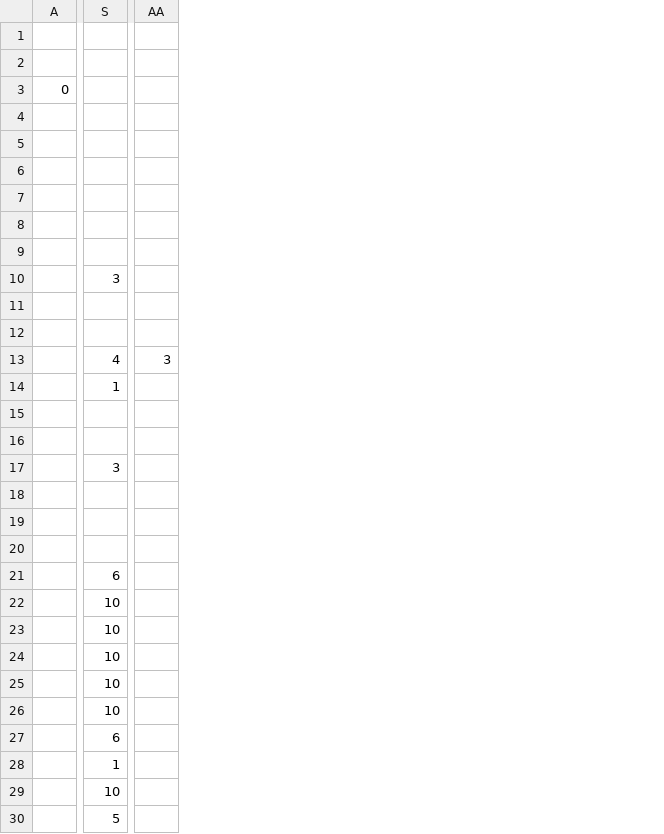
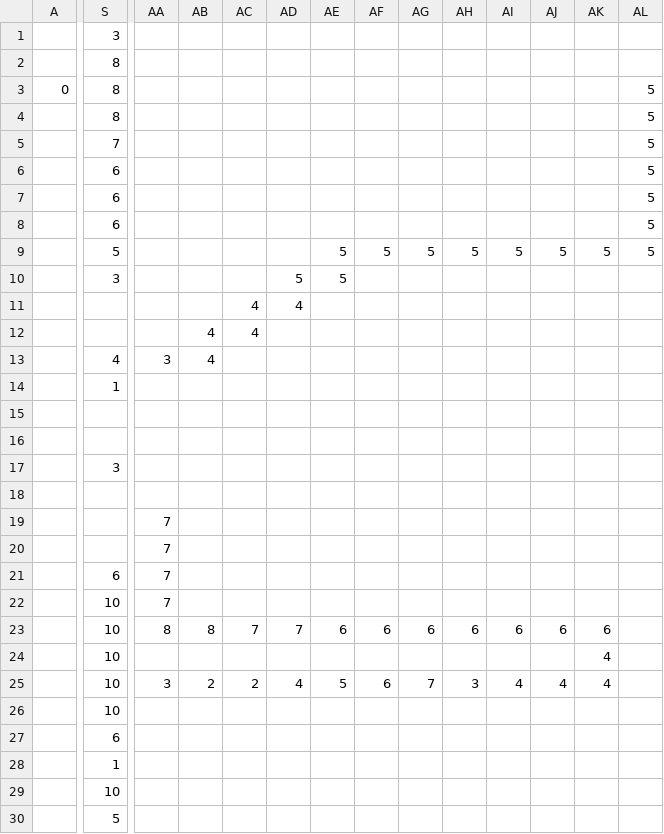
Before and after one commit to video-game-coding-club/maze-runner, a CSV file: assets/Maze Runner Levels - Level 1.csv, drawn as a sheet; only a part is shown, gaps mark what is left out; removed rows and columns are numbered as before the commit, all else as after; rows hold the shown columns only; the diff covers the shown part only; the diff names each change by its address in the sheet, - before the commit and + after, or states it on an @@ line.

Commit message:
More level updates
Signed-off-by: Nicolas Bock <nicolasbock@gmail.com>

```diff
--- a/assets/Maze Runner Levels - Level 1.csv
+++ b/assets/Maze Runner Levels - Level 1.csv
+column AB, rows 12-13: 4 | 4; row 23: 8
+column AC, rows 11-12: 4 | 4; row 23: 7
+column AD, rows 10-11: 5 | 4; row 23: 7
+column AE, rows 9-10: 5 | 5; row 23: 6
+column AF, row 9: 5; row 23: 6
+column AG, row 9: 5; row 23: 6
+column AH, row 9: 5; row 23: 6
+column AI, row 9: 5; row 23: 6
+column AJ, row 9: 5; row 23: 6
+column AK, row 9: 5; rows 23-24: 6 | 4
+column AL, row 3: 5; rows 5-9: all 5
-row 1: (empty)
+row 1:  | 3
-row 2: (empty)
+row 2:  | 8
-S3: (empty)
+S3: 8
-row 4: (empty)
+row 4:  | 8 |  |  |  |  |  |  |  |  |  |  |  | 5
-S5: (empty)
+S5: 7
-S6:S8: (empty)
+S6:S8: 6
-S9: (empty)
+S9: 5
-AA19: (empty)
+AA19: 7
-row 20: (empty)
+row 20:  |  | 7
-AA21:AA22: (empty)
+AA21:AA22: 7
-AA23: (empty)
+AA23: 8
-row 25:  | 10
+row 25:  | 10 | 3 | 2 | 2 | 4 | 5 | 6 | 7 | 3 | 4 | 4 | 4
```
Also changed, not shown: 9 edited cells elsewhere in this file.
